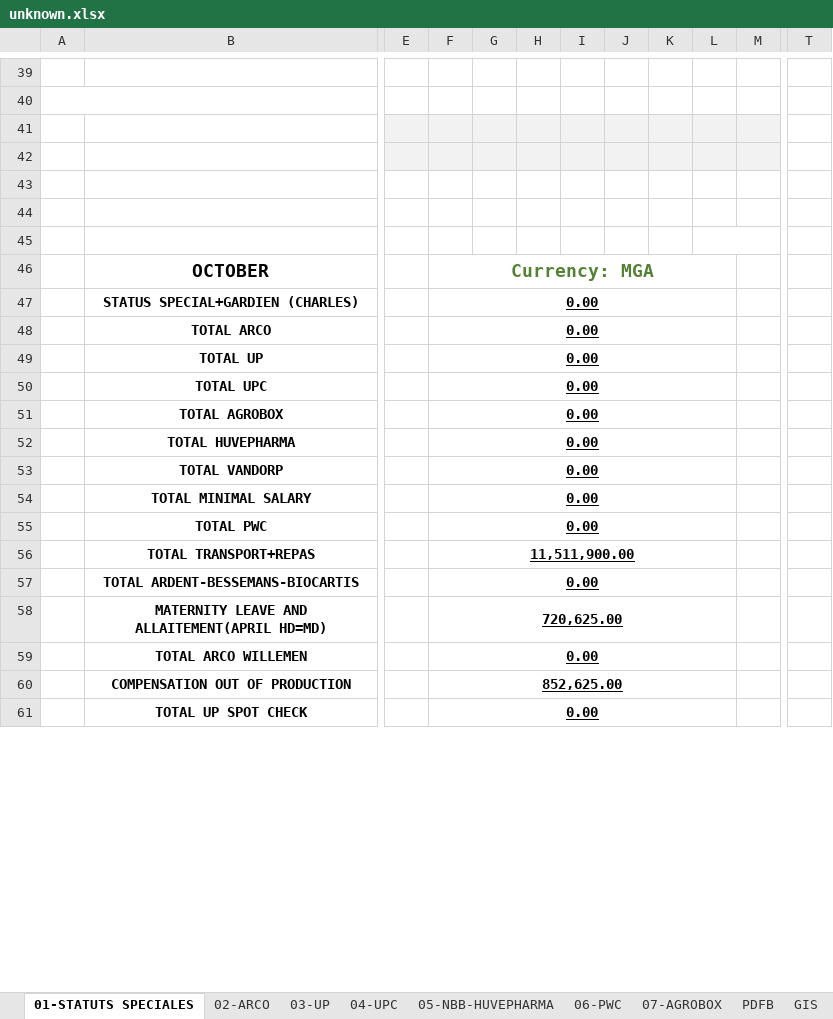
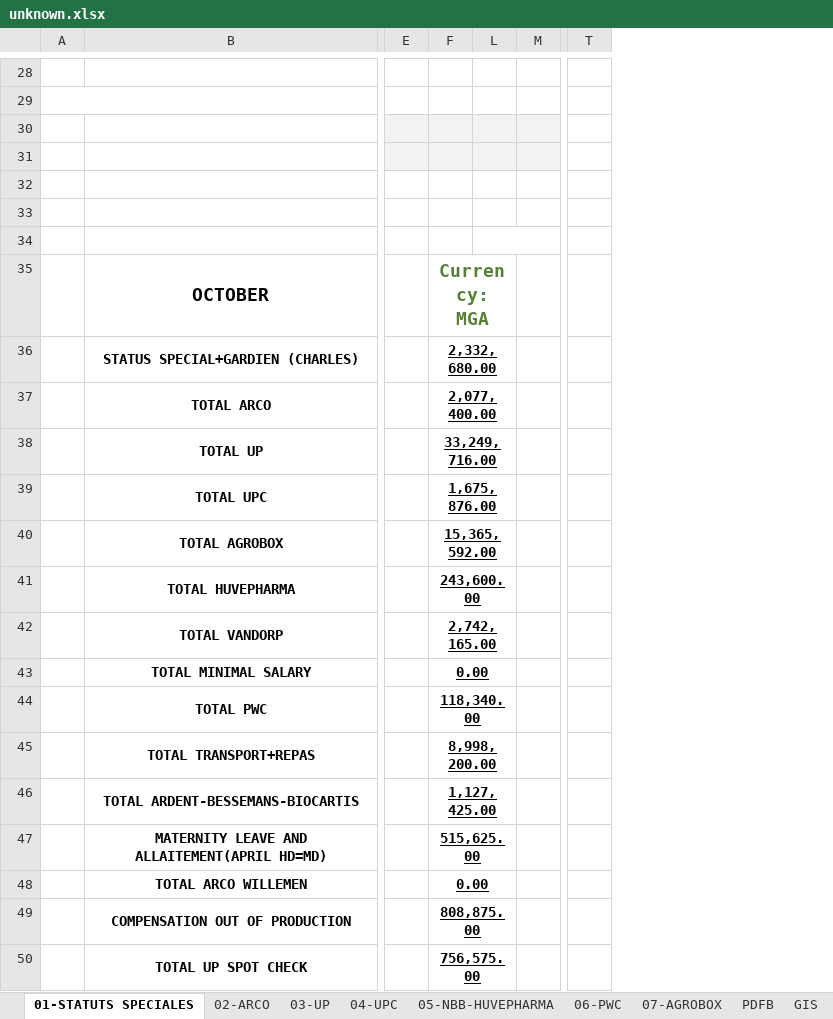
Before and after one commit to njatoty/4eme-procedure, an Excel workbook: uploads/fiche-paie/unknown.xlsx, sheet 01-STATUTS SPECIALES, drawn as a sheet; only a part is shown, gaps mark what is left out; values as stored, in another font and other column widths than the file's, no borders; removed rows and columns are numbered as before the commit, all else as after; the diff covers the shown part only; the diff names each change by its address in the sheet, - before the commit and + after, or states it on an @@ line.

Commit message:
update column sheet

```diff
--- a/uploads/fiche-paie/unknown.xlsx (sheet 01-STATUTS SPECIALES)
+++ b/uploads/fiche-paie/unknown.xlsx (sheet 01-STATUTS SPECIALES)
-column F, rows 46-61: Currency: MGA | 0.00 | 0.00 | 0.00 | 0.00 | 0.00 | 0.00 | 0.00 | 0.00 | 0.00 | 11,511,900.00 | 0.00 | 720,625.00 | 0.00 | 852,625.00 | 0.00
@@ column G hidden, empty @@
@@ column I hidden, empty @@
@@ column J hidden, empty @@
@@ column K hidden, empty @@
-column T, empty
+column T, empty
-F35: (empty)
+F35: Currency: MGA
+F35:L35 merged
-F36: (empty)
+F36: 2,332,680.00
+F36:L36 merged
-F37: (empty)
+F37: 2,077,400.00
+F37:L37 merged
-F38: (empty)
+F38: 33,249,716.00
+F38:L38 merged
-F39: (empty)
+F39: 1,675,876.00
+F39:L39 merged
-F40: (empty)
+F40: 15,365,592.00
+F40:L40 merged
-F41: (empty)
+F41: 243,600.00
+F41:L41 merged
-F42: (empty)
+F42: 2,742,165.00
+F42:L42 merged
-F43: (empty)
+F43: 0.00
+F43:L43 merged
-F44: (empty)
+F44: 118,340.00
+F44:L44 merged
-F45: (empty)
+F45: 8,998,200.00
+F45:L45 merged
-F46: (empty)
+F46: 1,127,425.00
+F46:L46 merged
-F47: (empty)
+F47: 515,625.00
+F47:L47 merged
-F48: (empty)
+F48: 0.00
+F48:L48 merged
-F49: (empty)
+F49: 808,875.00
+F49:L49 merged
-F50: (empty)
+F50: 756,575.00
+F50:L50 merged
```
Also changed, not shown: 11 removed rows, 40 edited cells and merged cells elsewhere in this sheet, sheet 03-UP, sheet 02-ARCO, sheet 04-UPC, sheet 05-NBB-HUVEPHARMA, sheet 06-PWC, sheet GIS, 1 more sheet, formulas that keep their value, result.xlsx, 4 other files.
